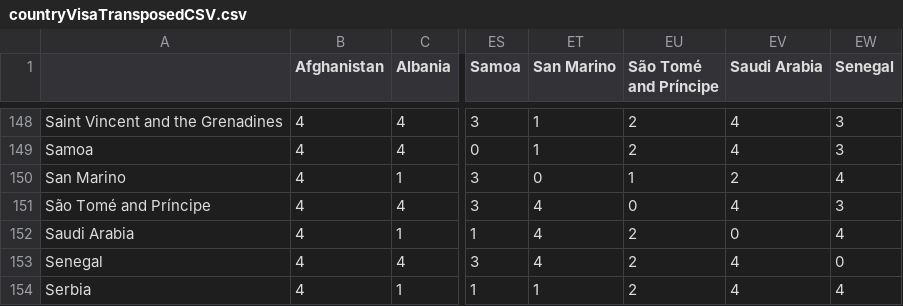
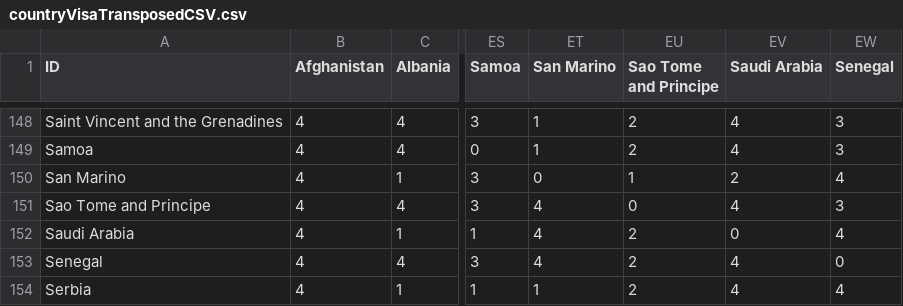
Before and after one commit to sounny/visas, a CSV file: visa-viz/data/countryVisaTransposedCSV.csv, drawn as a sheet; only a part is shown, gaps mark what is left out; the diff names each change by its address in the sheet, - before the commit and + after, or states it on an @@ line.

Commit message:
no accents on sao tome

```diff
--- a/visa-viz/data/countryVisaTransposedCSV.csv
+++ b/visa-viz/data/countryVisaTransposedCSV.csv
-A1: (empty)
+A1: ID
-EU1: São Tomé and Príncipe
+EU1: Sao Tome and Principe
-A151 (ID): São Tomé and Príncipe
+A151 (ID): Sao Tome and Principe
```
